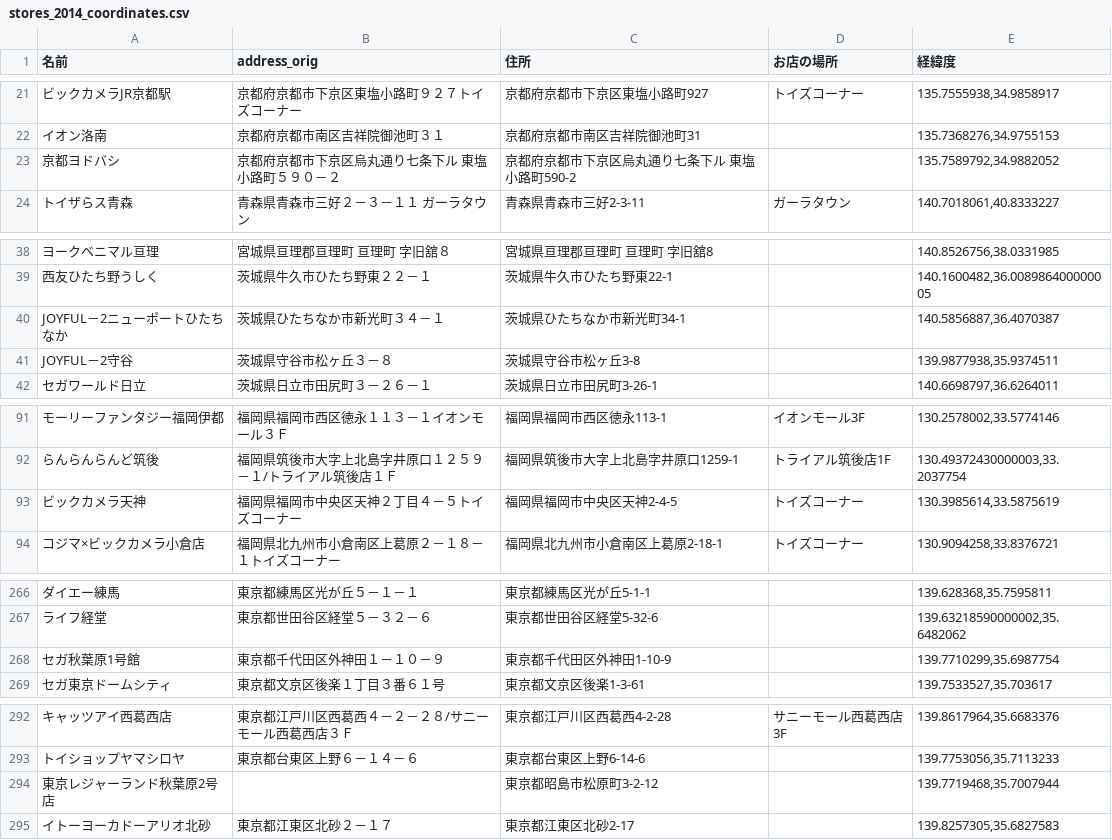
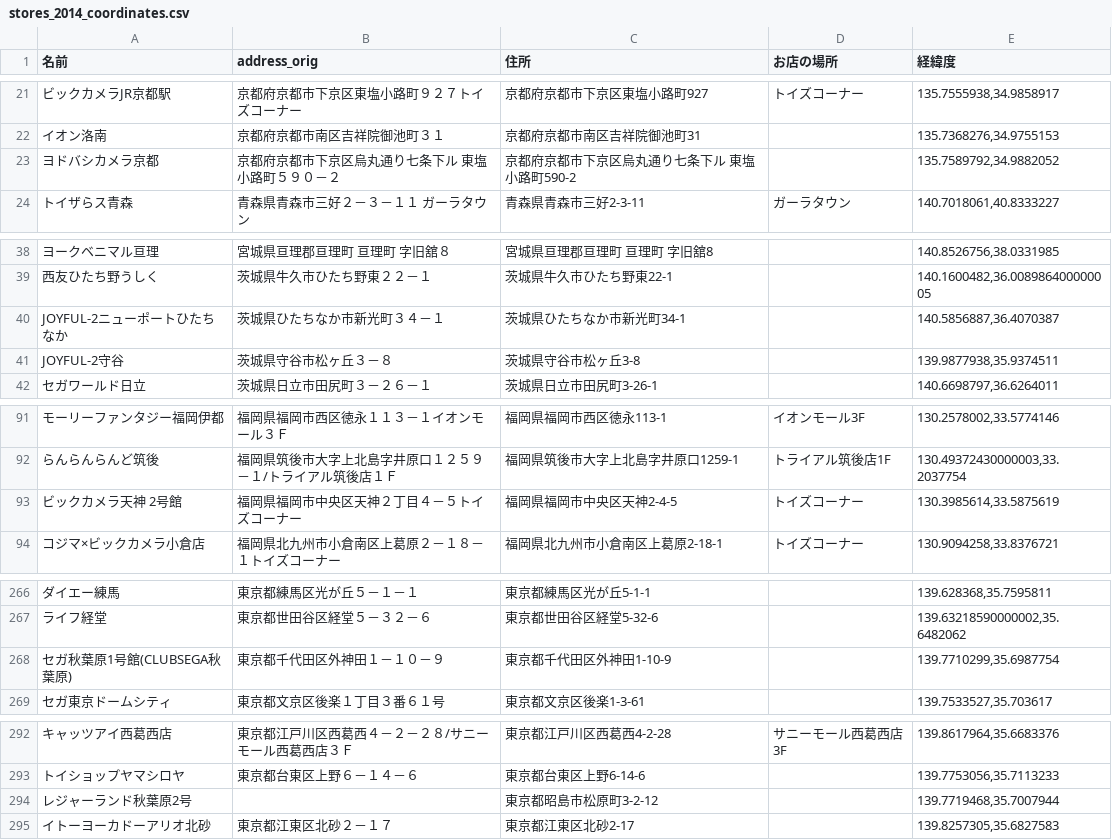
Before and after one commit to sakuramochi0/pripara-map, a CSV file: csv/stores_2014_coordinates.csv, drawn as a sheet; only a part is shown, gaps mark what is left out; the diff covers the shown part only; the diff names each change by its address in the sheet, - before the commit and + after, or states it on an @@ line.

```diff
--- a/csv/stores_2014_coordinates.csv
+++ b/csv/stores_2014_coordinates.csv
-A23 (名前): 京都ヨドバシ
+A23 (名前): ヨドバシカメラ京都
-A40 (名前): JOYFUL－2ニューポートひたちなか
+A40 (名前): JOYFUL-2ニューポートひたちなか
-A41 (名前): JOYFUL－2守谷
+A41 (名前): JOYFUL-2守谷
-A93 (名前): ビックカメラ天神
+A93 (名前): ビックカメラ天神 2号館
-A268 (名前): セガ秋葉原1号館
+A268 (名前): セガ秋葉原1号館(CLUBSEGA秋葉原)
-A294 (名前): 東京レジャーランド秋葉原2号店
+A294 (名前): レジャーランド秋葉原2号
```
Also changed, not shown: 2 edited cells elsewhere in this file, csv/stores_2014.csv, google-map-link.csv, 13 other files.
